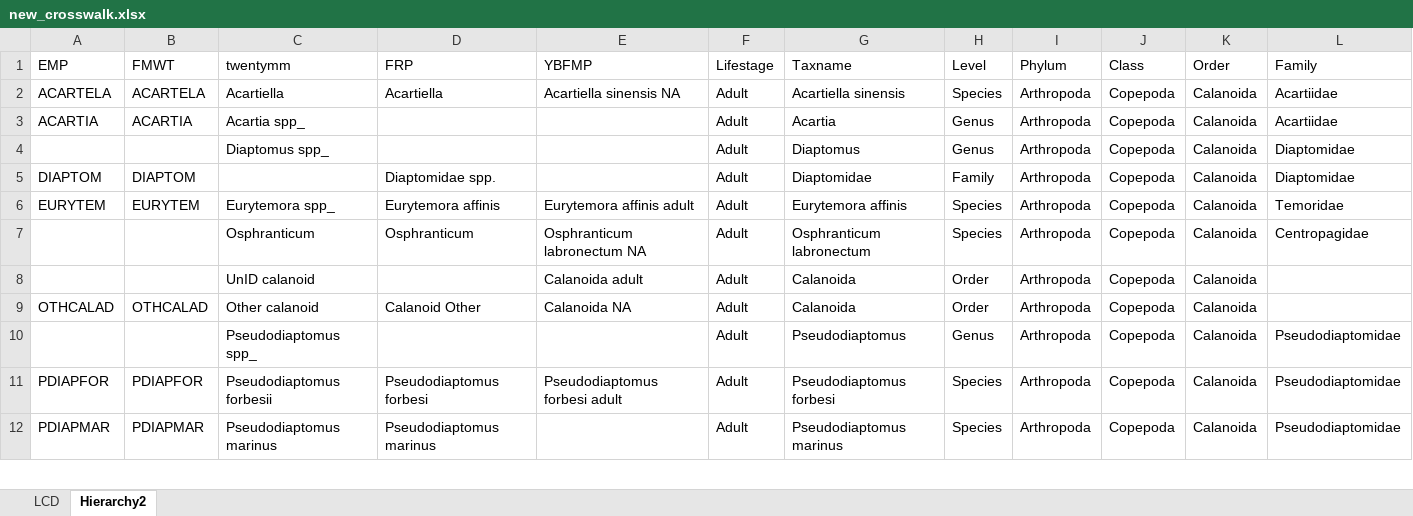
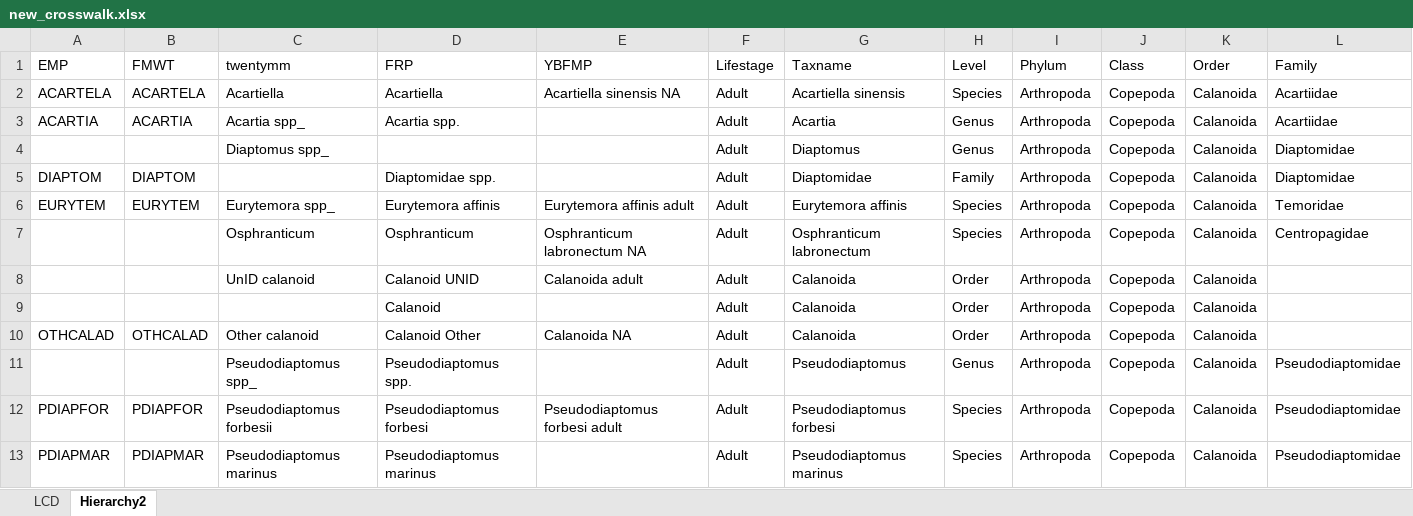
Before and after one commit to InteragencyEcologicalProgram/ZoopSynth, an Excel workbook: Data/new_crosswalk.xlsx, sheet Hierarchy2, drawn as a sheet; only a part is shown; values as stored, in another font and other column widths than the file's, no cell formats; addresses are those after the commit; rows hold the shown columns only; the diff covers the shown part only; the diff names each change by its address in the sheet, - before the commit and + after, or states it on an @@ line.

```diff
--- a/Data/new_crosswalk.xlsx (sheet Hierarchy2)
+++ b/Data/new_crosswalk.xlsx (sheet Hierarchy2)
-D3 (FRP): (empty)
+D3 (FRP): Acartia spp.
-D8 (FRP): (empty)
+D8 (FRP): Calanoid UNID
+row 9:  |  |  | Calanoid |  | Adult | Calanoida | Order | Arthropoda | Copepoda | Calanoida
-D11 (FRP): (empty)
+D11 (FRP): Pseudodiaptomus spp.
```
Also changed, not shown: 11 added rows, 1 removed row and 10 edited cells elsewhere in this sheet, cell formats, 3 other files.
